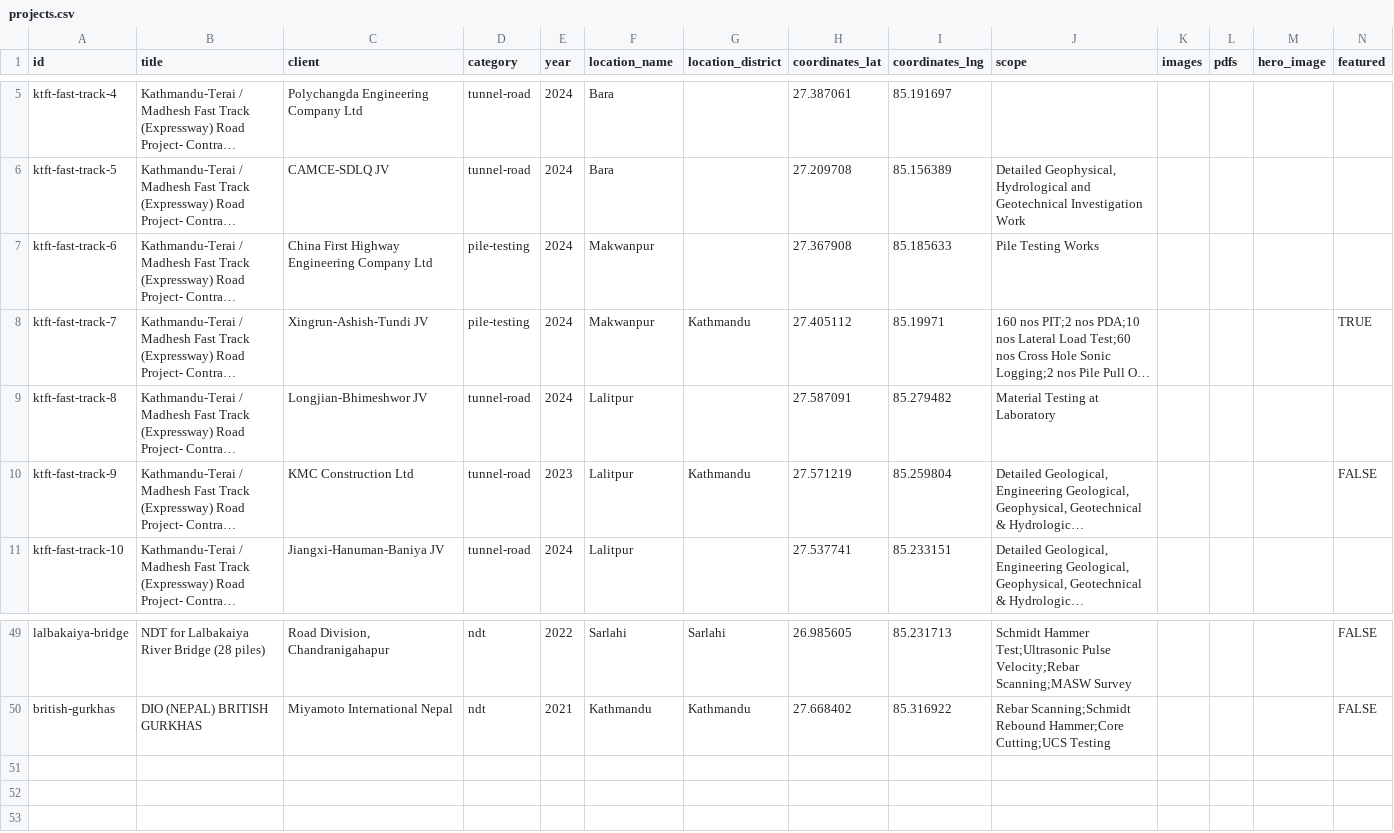
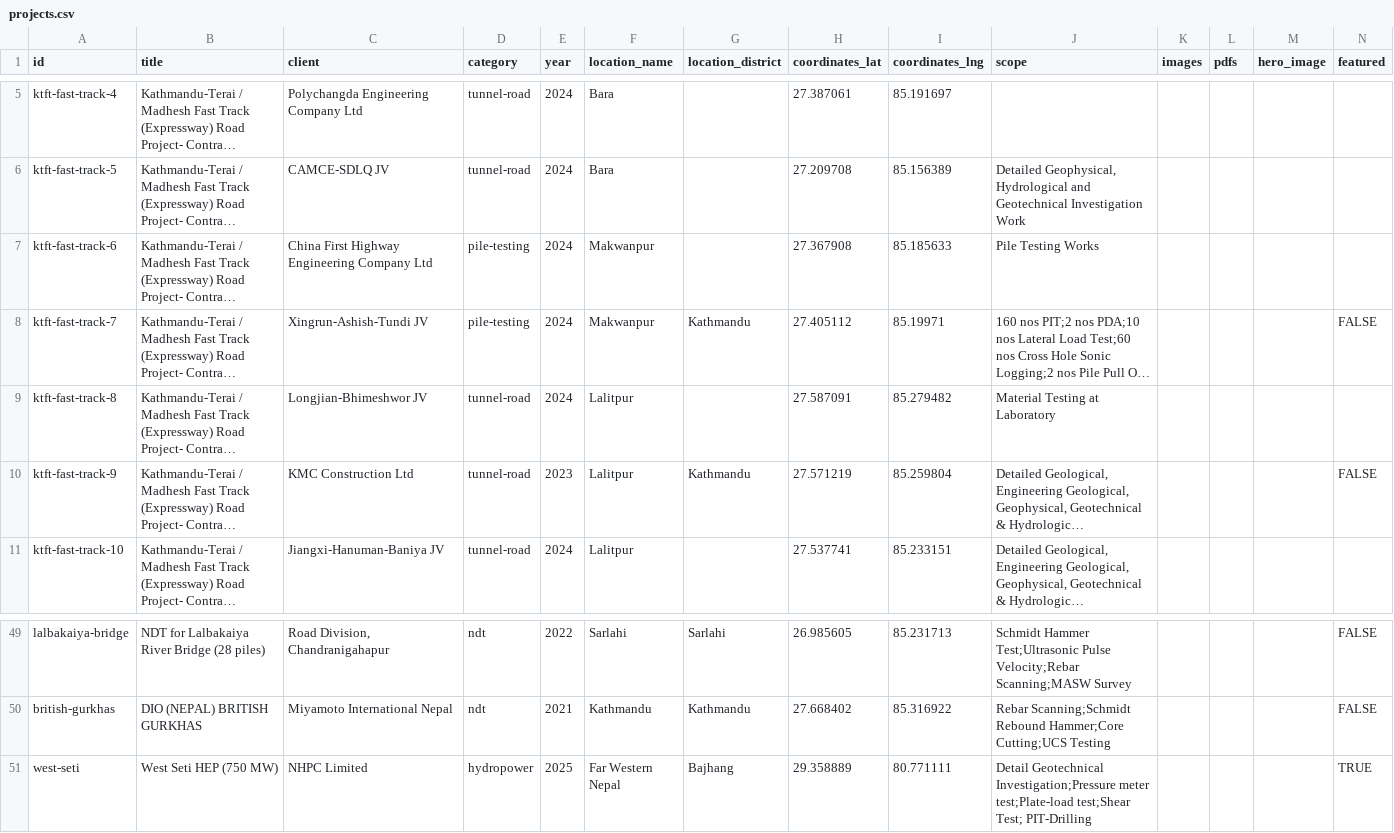
Before and after one commit to nsenngineering/nswebsite, a CSV file: content/projects/projects.csv, drawn as a sheet; only a part is shown, gaps mark what is left out; long unchanged cells end in …; the diff names each change by its address in the sheet, - before the commit and + after, or states it on an @@ line.

```diff
--- a/content/projects/projects.csv
+++ b/content/projects/projects.csv
-N8 (featured): TRUE
+N8 (featured): FALSE
+row 51: west-seti | West Seti HEP (750 MW) | NHPC Limited | hydropower | 2025 | Far Western Nepal | Bajhang | 29.358889 | 80.771111 | Detail Geotechnical Investigation;Pressure meter test;Plate-load test;Shear Test; PIT-Drilling |  |  |  | TRUE
```
Also changed, not shown: content/team/team.csv.
